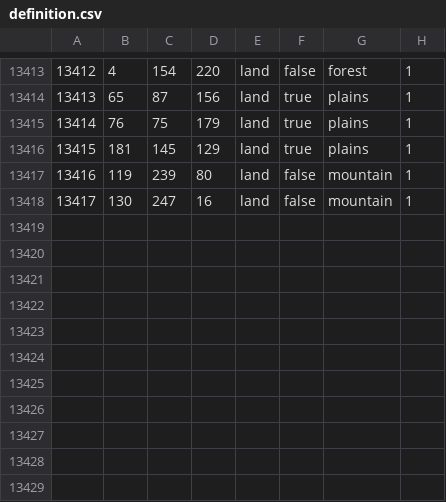
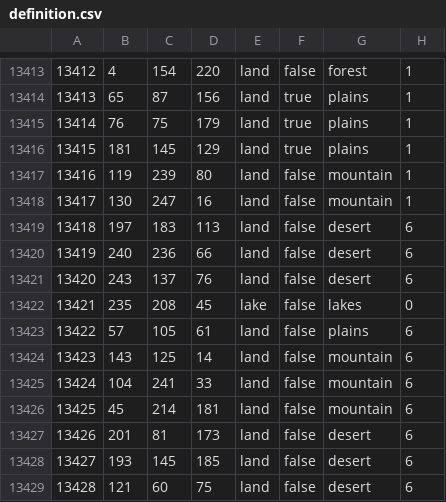
Before and after one commit to Volkerfruhling/VolkerfruhlingMod, a CSV file: map/definition.csv, drawn as a sheet; only a part is shown, gaps mark what is left out; the diff names each change by its address in the sheet, - before the commit and + after, or states it on an @@ line.

```diff
--- a/map/definition.csv
+++ b/map/definition.csv
+row 13419: 13418 | 197 | 183 | 113 | land | false | desert | 6
+row 13420: 13419 | 240 | 236 | 66 | land | false | desert | 6
+row 13421: 13420 | 243 | 137 | 76 | land | false | desert | 6
+row 13422: 13421 | 235 | 208 | 45 | lake | false | lakes | 0
+row 13423: 13422 | 57 | 105 | 61 | land | false | plains | 6
+row 13424: 13423 | 143 | 125 | 14 | land | false | mountain | 6
+row 13425: 13424 | 104 | 241 | 33 | land | false | mountain | 6
+row 13426: 13425 | 45 | 214 | 181 | land | false | mountain | 6
+row 13427: 13426 | 201 | 81 | 173 | land | false | desert | 6
+row 13428: 13427 | 193 | 145 | 185 | land | false | desert | 6
+row 13429: 13428 | 121 | 60 | 75 | land | false | desert | 6
```
Also changed, not shown: 55 other files.
